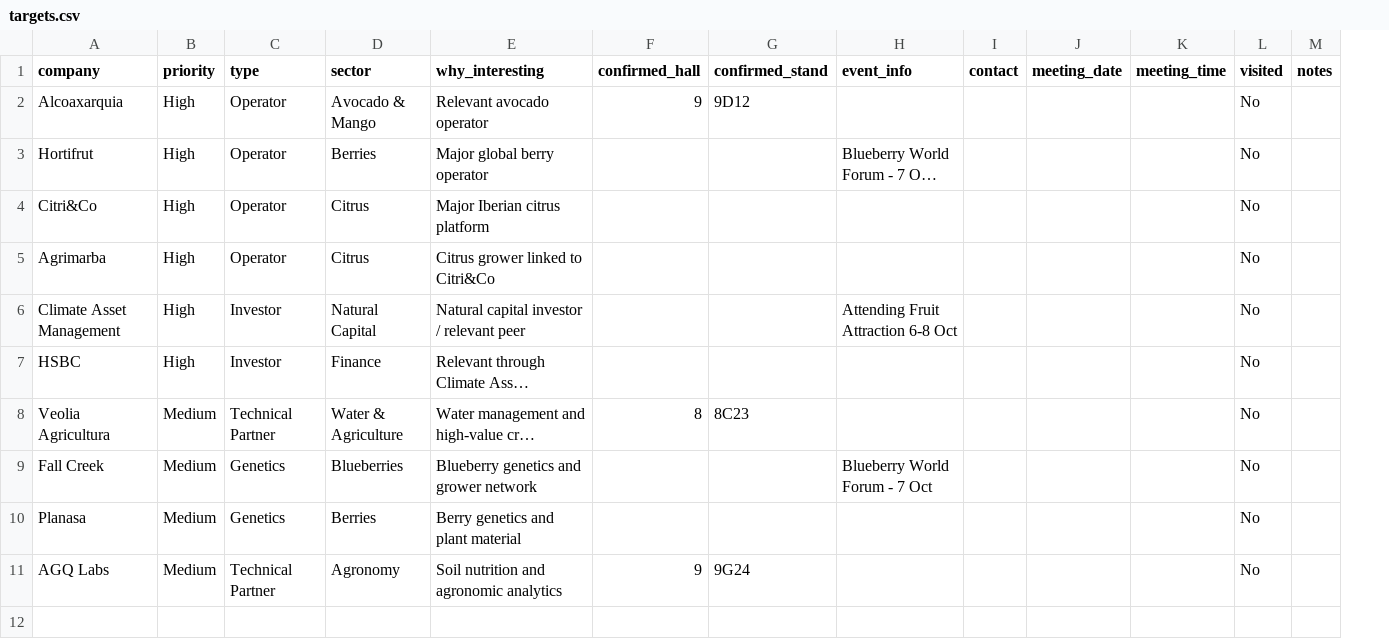
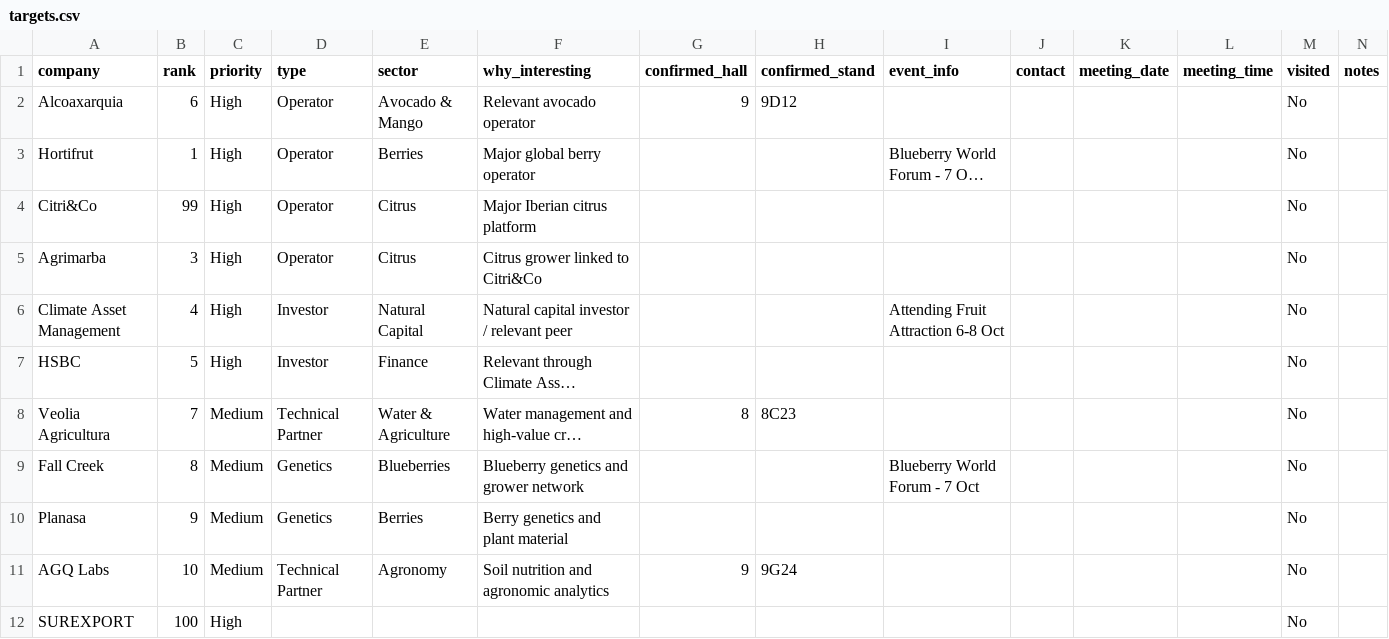
Before and after one commit to rafaelrosmoreno-cell/fruit-attraction-dashboard, a CSV file: targets.csv, drawn as a sheet; long unchanged cells end in …; the diff names each change by its address in the sheet, - before the commit and + after, or states it on an @@ line.

Commit message:
Update Fruit Attraction dashboard

```diff
--- a/targets.csv
+++ b/targets.csv
+column B (rank), rows 2-11: 6 | 1 | 99 | 3 | 4 | 5 | 7 | 8 | 9 | 10
+row 12: SUREXPORT | 100 | High |  |  |  |  |  |  |  |  |  | No
```
